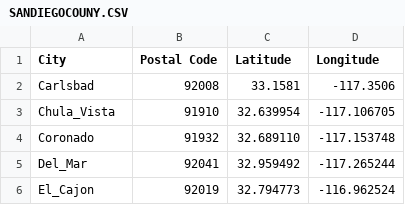
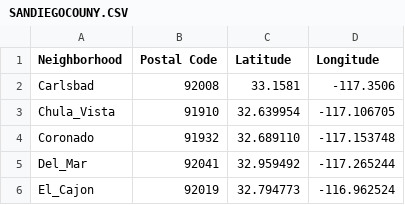
Before and after one commit to DominicGalletta/Coursera_Capstone, a CSV file: SANDIEGOCOUNY.CSV, drawn as a sheet; only a part is shown.

Commit message:
Add files via upload

```diff
--- a/SANDIEGOCOUNY.CSV
+++ b/SANDIEGOCOUNY.CSV
@@ -1,2 +1,2 @@
-City,Postal Code,Latitude,Longitude
+Neighborhood,Postal Code,Latitude,Longitude
 Carlsbad,92008,33.1581,-117.3506
```
